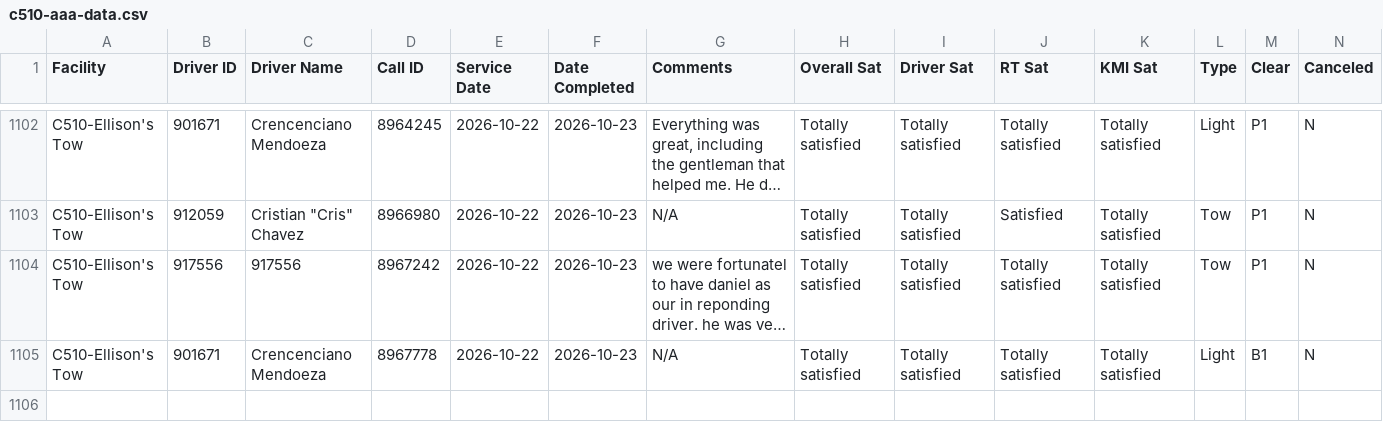
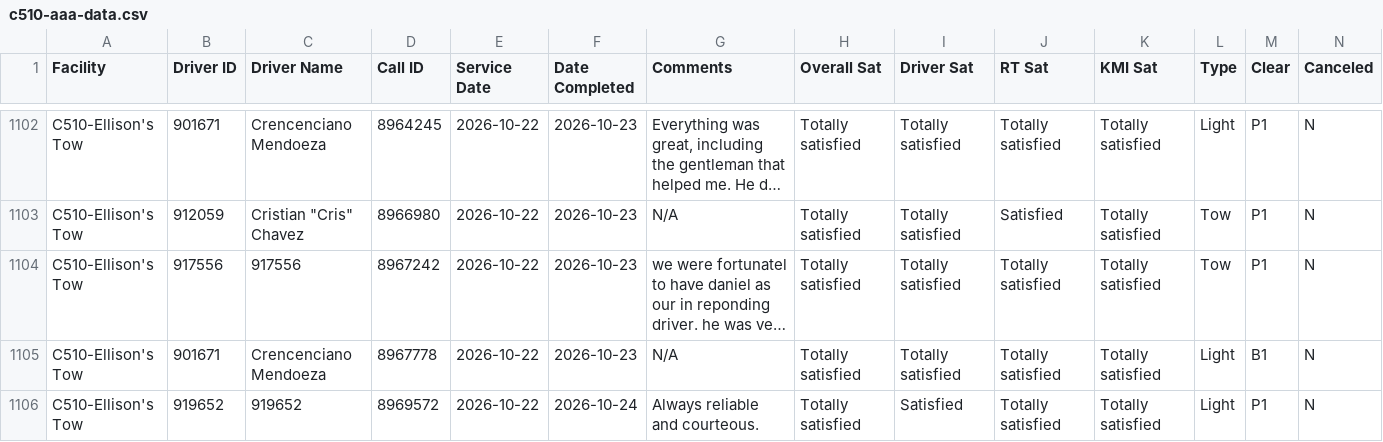
Before and after one commit to sbanks79/firstlineforryder, a CSV file: c510-aaa-data.csv, drawn as a sheet; only a part is shown, gaps mark what is left out; long unchanged cells end in …; rows hold the shown columns only; the diff names each change by its address in the sheet, - before the commit and + after, or states it on an @@ line.

```diff
--- a/c510-aaa-data.csv
+++ b/c510-aaa-data.csv
+row 1106: C510-Ellison's Tow | 919652 | 919652 | 8969572 | 2026-10-22 | 2026-10-24 | Always reliable and courteous. | Totally satisfied | Satisfied | Totally satisfied | Totally satisfied | Light | P1 | N
```
Also changed, not shown: c240-aaa-data.csv.
